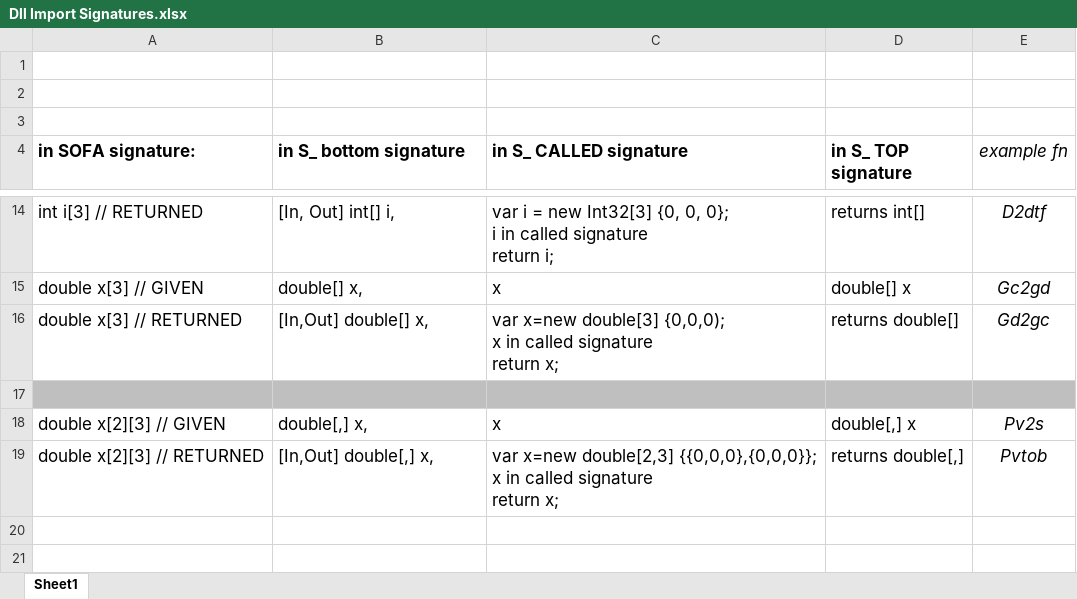
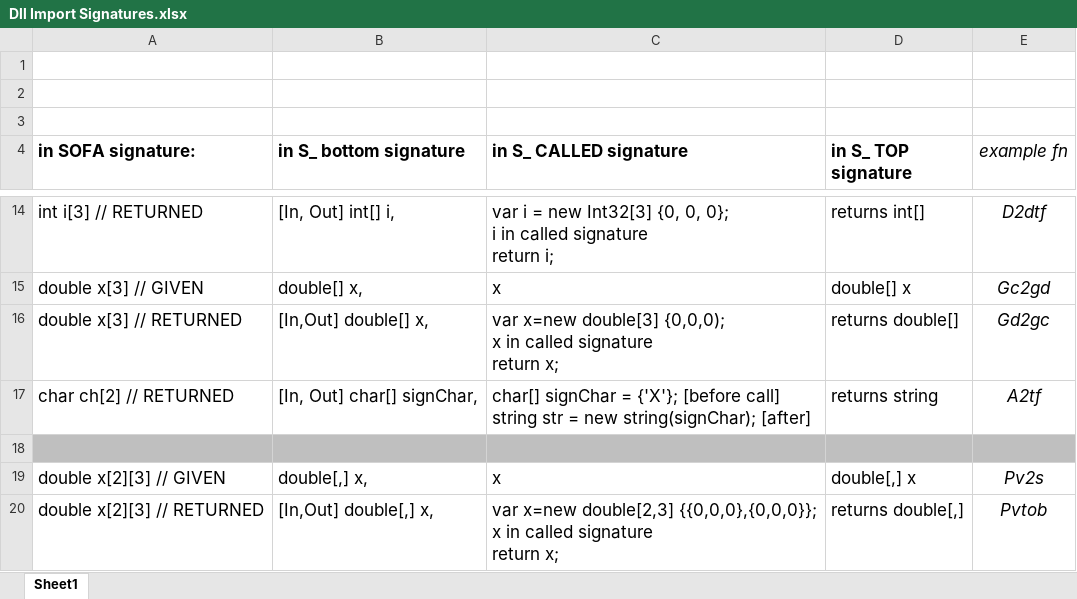
Before and after one commit to edose/AstroLib, an Excel workbook: AstroLib.Core/SOFA/Dll Import Signatures.xlsx, sheet Sheet1, drawn as a sheet; only a part is shown, gaps mark what is left out; values as stored, in another font and other column widths than the file's, no borders; ↵ is a line break in a cell; the diff names each change by its address in the sheet, - before the commit and + after, or states it on an @@ line.

Commit message:
Sofa: all tests (88) pass

```diff
--- a/AstroLib.Core/SOFA/Dll Import Signatures.xlsx (sheet Sheet1)
+++ b/AstroLib.Core/SOFA/Dll Import Signatures.xlsx (sheet Sheet1)
+row 17: char ch[2] // RETURNED | [In, Out] char[] signChar, | char[] signChar = {'X'}; [before call] ↵ string str = new string(signChar); [after] | returns string | A2tf
```
Also changed, not shown: 2 other files.
